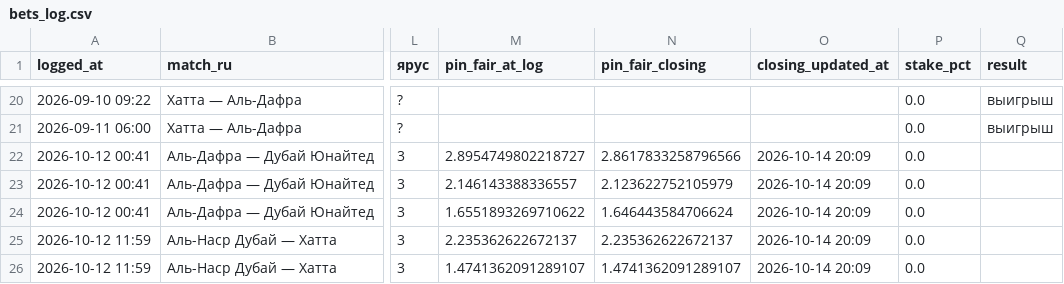
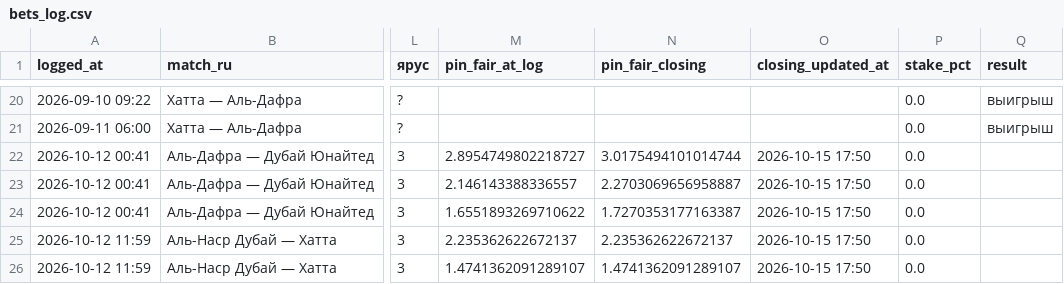
Before and after one commit to keereell/uae-bets, a CSV file: data/bets_log.csv, drawn as a sheet; only a part is shown, gaps mark what is left out; the diff names each change by its address in the sheet, - before the commit and + after, or states it on an @@ line.

```diff
--- a/data/bets_log.csv
+++ b/data/bets_log.csv
-N22 (pin_fair_closing): 2.8617833258796566
+N22 (pin_fair_closing): 3.0175494101014744
-O22:O26 (closing_updated_at): 2026-10-14 20:09
+O22:O26 (closing_updated_at): 2026-10-15 17:50
-N23 (pin_fair_closing): 2.123622752105979
+N23 (pin_fair_closing): 2.2703069656958887
-N24 (pin_fair_closing): 1.646443584706624
+N24 (pin_fair_closing): 1.7270353177163387
```
